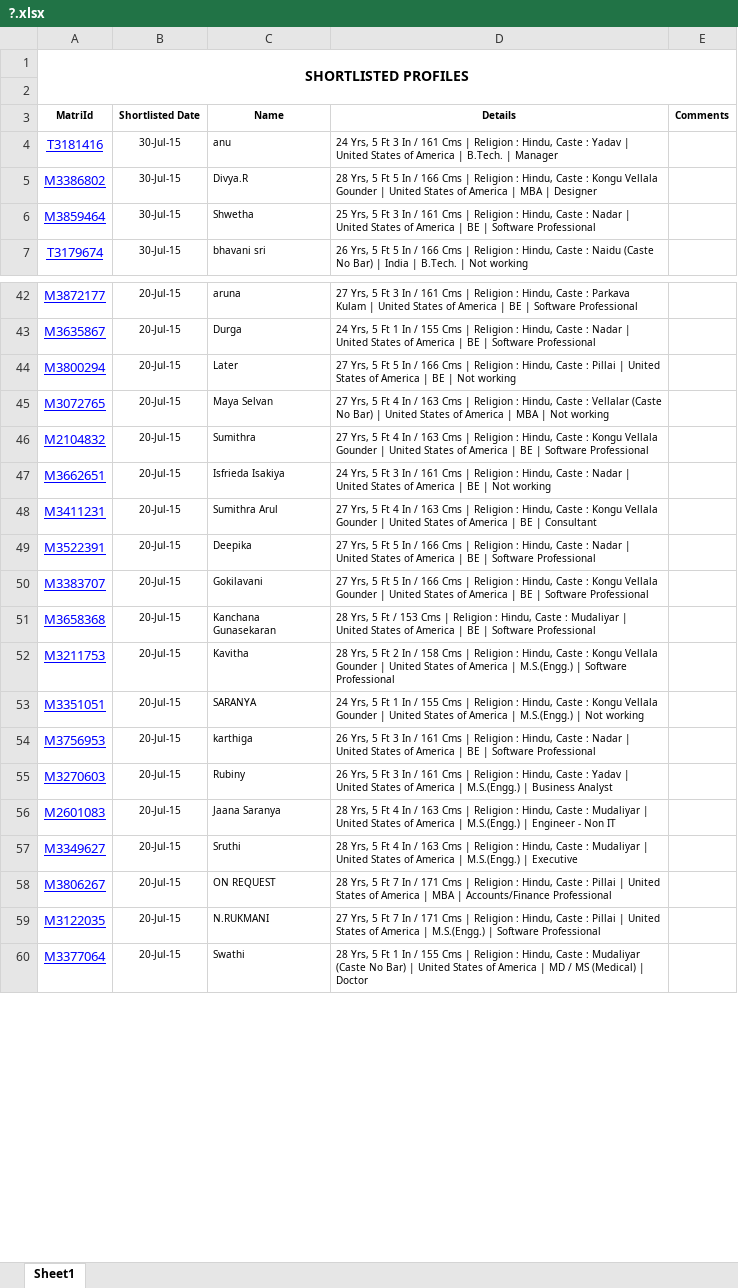
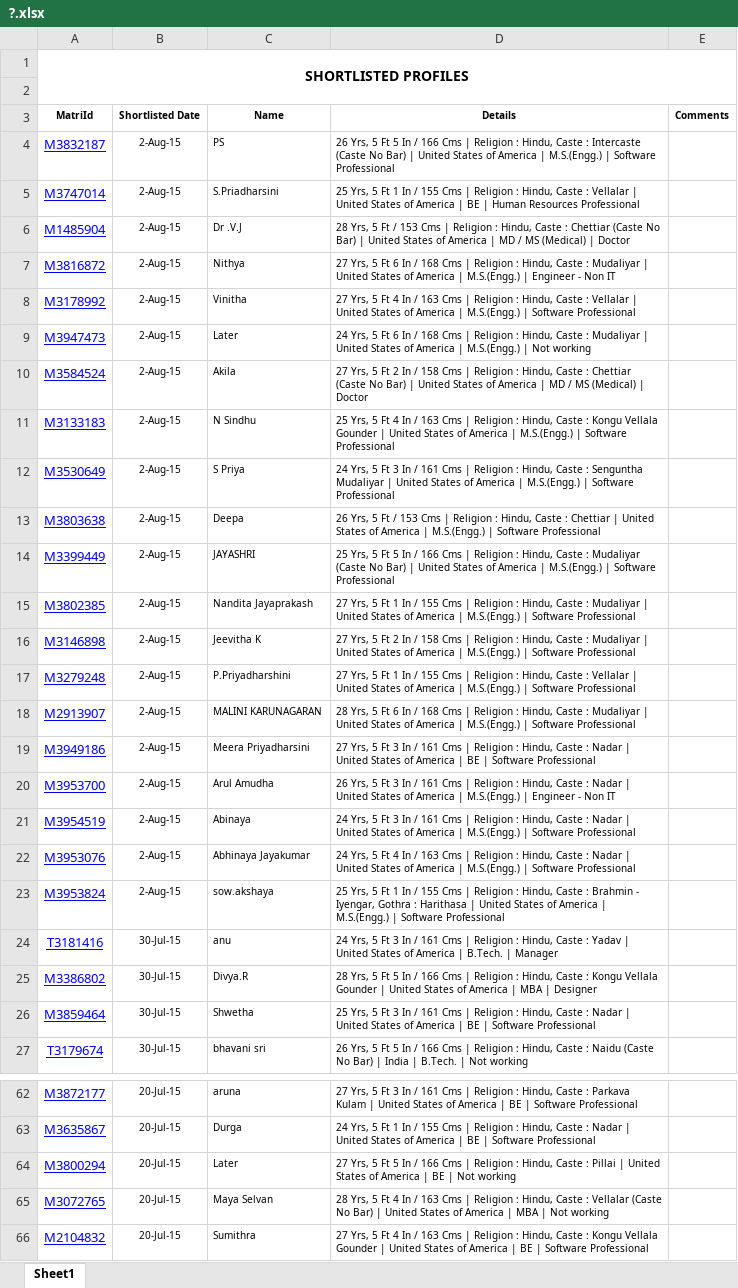
Before and after one commit to venkatasubramani/nightmare, an Excel workbook: assets/?.xlsx, sheet Sheet1, drawn as a sheet; only a part is shown, gaps mark what is left out; the shorter side is filled out with more unchanged rows; values as stored, in another font and other column widths than the file's, no borders; addresses are those after the commit; the diff covers the shown part only; the diff names each change by its address in the sheet, - before the commit and + after, or states it on an @@ line.

```diff
--- a/assets/?.xlsx (sheet Sheet1)
+++ b/assets/?.xlsx (sheet Sheet1)
+row 4: M3832187 | 2-Aug-15 | PS | 26 Yrs, 5 Ft 5 In / 166 Cms | Religion : Hindu, Caste : Intercaste (Caste No Bar) | United States of America | M.S.(Engg.) | Software Professional
+row 5: M3747014 | 2-Aug-15 | S.Priadharsini | 25 Yrs, 5 Ft 1 In / 155 Cms | Religion : Hindu, Caste : Vellalar | United States of America | BE | Human Resources Professional
+row 6: M1485904 | 2-Aug-15 | Dr .V.J | 28 Yrs, 5 Ft / 153 Cms | Religion : Hindu, Caste : Chettiar (Caste No Bar) | United States of America | MD / MS (Medical) | Doctor
+row 7: M3816872 | 2-Aug-15 | Nithya | 27 Yrs, 5 Ft 6 In / 168 Cms | Religion : Hindu, Caste : Mudaliyar | United States of America | M.S.(Engg.) | Engineer - Non IT
+row 8: M3178992 | 2-Aug-15 | Vinitha | 27 Yrs, 5 Ft 4 In / 163 Cms | Religion : Hindu, Caste : Vellalar | United States of America | M.S.(Engg.) | Software Professional
+row 9: M3947473 | 2-Aug-15 | Later | 24 Yrs, 5 Ft 6 In / 168 Cms | Religion : Hindu, Caste : Mudaliyar | United States of America | M.S.(Engg.) | Not working
+row 10: M3584524 | 2-Aug-15 | Akila | 27 Yrs, 5 Ft 2 In / 158 Cms | Religion : Hindu, Caste : Chettiar (Caste No Bar) | United States of America | MD / MS (Medical) | Doctor
+row 11: M3133183 | 2-Aug-15 | N Sindhu | 25 Yrs, 5 Ft 4 In / 163 Cms | Religion : Hindu, Caste : Kongu Vellala Gounder | United States of America | M.S.(Engg.) | Software Professional
+row 12: M3530649 | 2-Aug-15 | S Priya | 24 Yrs, 5 Ft 3 In / 161 Cms | Religion : Hindu, Caste : Senguntha Mudaliyar | United States of America | M.S.(Engg.) | Software Professional
+row 13: M3803638 | 2-Aug-15 | Deepa | 26 Yrs, 5 Ft / 153 Cms | Religion : Hindu, Caste : Chettiar | United States of America | M.S.(Engg.) | Software Professional
+row 14: M3399449 | 2-Aug-15 | JAYASHRI | 25 Yrs, 5 Ft 5 In / 166 Cms | Religion : Hindu, Caste : Mudaliyar (Caste No Bar) | United States of America | M.S.(Engg.) | Software Professional
+row 15: M3802385 | 2-Aug-15 | Nandita Jayaprakash | 27 Yrs, 5 Ft 1 In / 155 Cms | Religion : Hindu, Caste : Mudaliyar | United States of America | M.S.(Engg.) | Software Professional
+row 16: M3146898 | 2-Aug-15 | Jeevitha K | 27 Yrs, 5 Ft 2 In / 158 Cms | Religion : Hindu, Caste : Mudaliyar | United States of America | M.S.(Engg.) | Software Professional
+row 17: M3279248 | 2-Aug-15 | P.Priyadharshini | 27 Yrs, 5 Ft 1 In / 155 Cms | Religion : Hindu, Caste : Vellalar | United States of America | M.S.(Engg.) | Software Professional
+row 18: M2913907 | 2-Aug-15 | MALINI KARUNAGARAN | 28 Yrs, 5 Ft 6 In / 168 Cms | Religion : Hindu, Caste : Mudaliyar | United States of America | M.S.(Engg.) | Software Professional
+row 19: M3949186 | 2-Aug-15 | Meera Priyadharsini | 27 Yrs, 5 Ft 3 In / 161 Cms | Religion : Hindu, Caste : Nadar | United States of America | BE | Software Professional
+row 20: M3953700 | 2-Aug-15 | Arul Amudha | 26 Yrs, 5 Ft 3 In / 161 Cms | Religion : Hindu, Caste : Nadar | United States of America | M.S.(Engg.) | Engineer - Non IT
+row 21: M3954519 | 2-Aug-15 | Abinaya | 24 Yrs, 5 Ft 3 In / 161 Cms | Religion : Hindu, Caste : Nadar | United States of America | M.S.(Engg.) | Software Professional
+row 22: M3953076 | 2-Aug-15 | Abhinaya Jayakumar | 24 Yrs, 5 Ft 4 In / 163 Cms | Religion : Hindu, Caste : Nadar | United States of America | M.S.(Engg.) | Software Professional
+row 23: M3953824 | 2-Aug-15 | sow.akshaya | 25 Yrs, 5 Ft 1 In / 155 Cms | Religion : Hindu, Caste : Brahmin - Iyengar, Gothra : Harithasa | United States of America | M.S.(Engg.) | Software Professional
-D65 (Details): 27 Yrs, 5…
+D65 (Details): 28 Yrs, 5…
```
Also changed, not shown: 1 edited cell elsewhere in this sheet, 5 other files.
